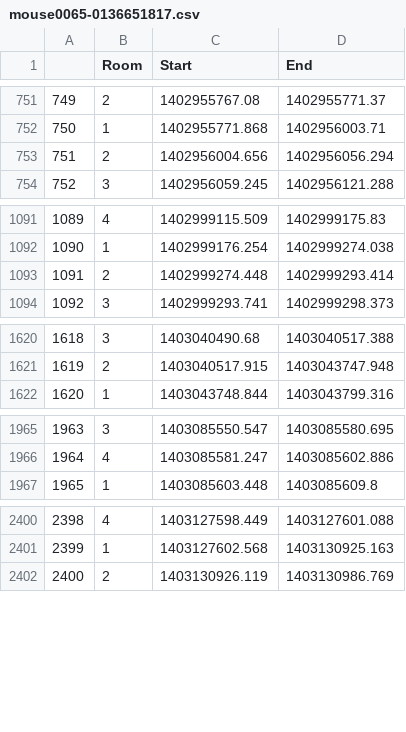
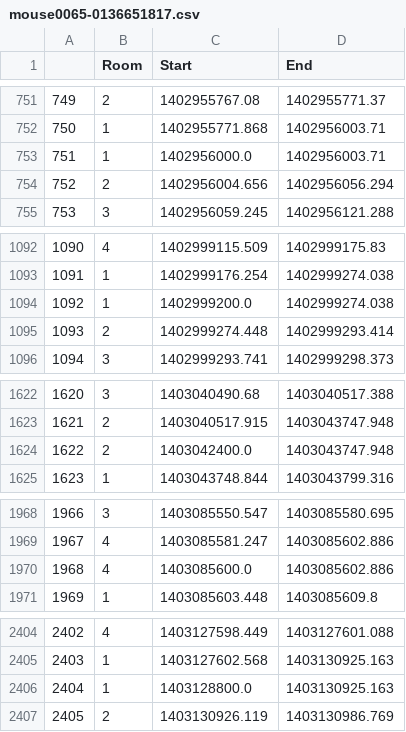
Before and after one commit to AdaSawilska/Task2, a CSV file: output/micedatasets/mouse0065-0136651817.csv, drawn as a sheet; only a part is shown, gaps mark what is left out; addresses are those after the commit; the diff names each change by its address in the sheet, - before the commit and + after, or states it on an @@ line.

```diff
--- a/output/micedatasets/mouse0065-0136651817.csv
+++ b/output/micedatasets/mouse0065-0136651817.csv
+row 753: 751 | 1 | 1402956000.0 | 1402956003.71
@@ column A renumbered from row 754 down @@
+row 1094: 1092 | 1 | 1402999200.0 | 1402999274.038
+row 1624: 1622 | 2 | 1403042400.0 | 1403043747.948
+row 1970: 1968 | 4 | 1403085600.0 | 1403085602.886
+row 2406: 2404 | 1 | 1403128800.0 | 1403130925.163
```
Also changed, not shown: output/micedatasets/mouse0065-0136659288.csv, output/micedatasets/mouse0065-0136659459.csv, 11 other files.
